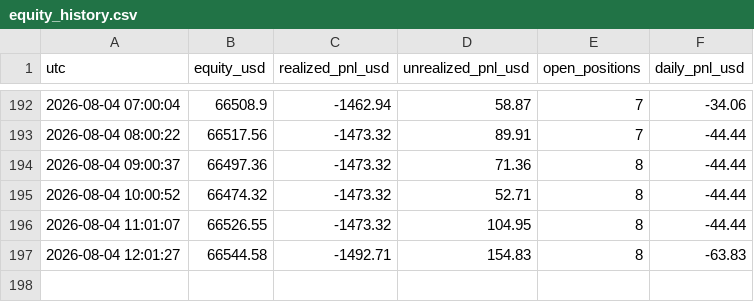
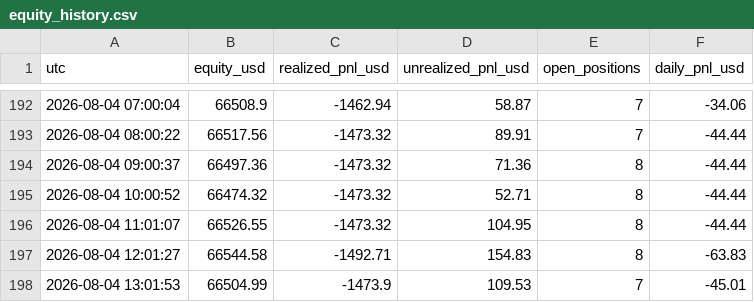
Before and after one commit to fs1911/TradingBot, a CSV file: logs/equity_history.csv, drawn as a sheet; only a part is shown, gaps mark what is left out.

Commit message:
equity history 2026-08-04 13:01:53

```diff
--- a/logs/equity_history.csv
+++ b/logs/equity_history.csv
@@ -197 +197,2 @@ utc,equity_usd,realized_pnl_usd,unrealized_pnl_usd,open_positions,daily_pnl_usd
 2026-08-04 12:01:27,66544.58,-1492.71,154.83,8,-63.83
+2026-08-04 13:01:53,66504.99,-1473.9,109.53,7,-45.01
```
